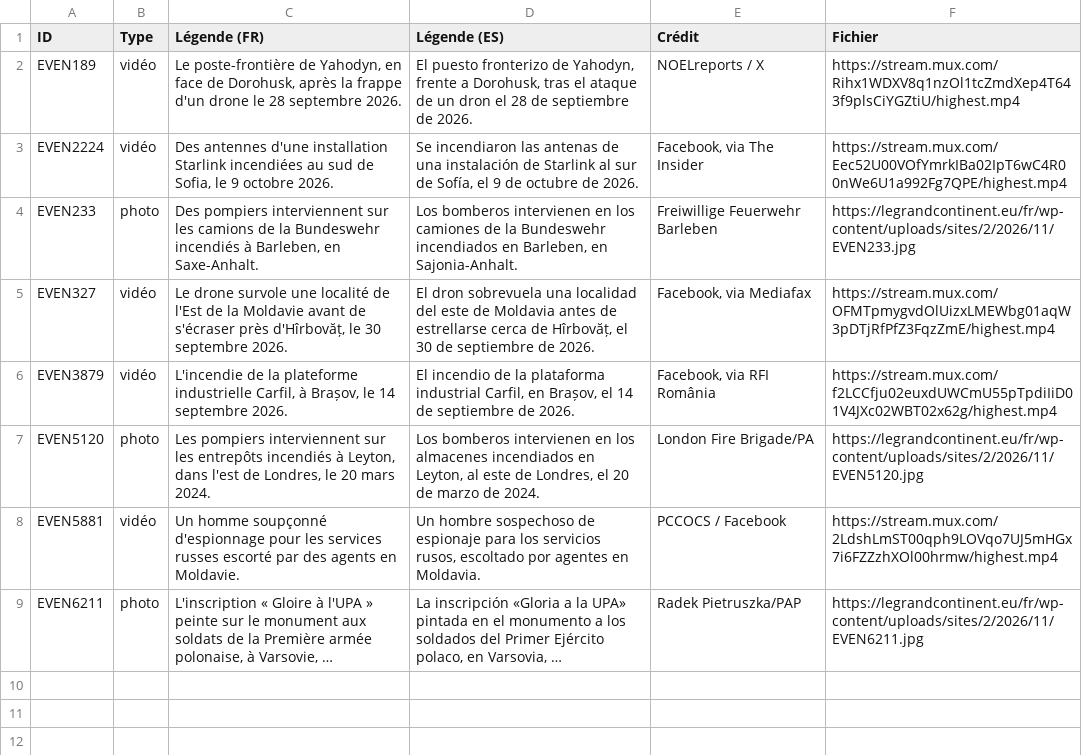
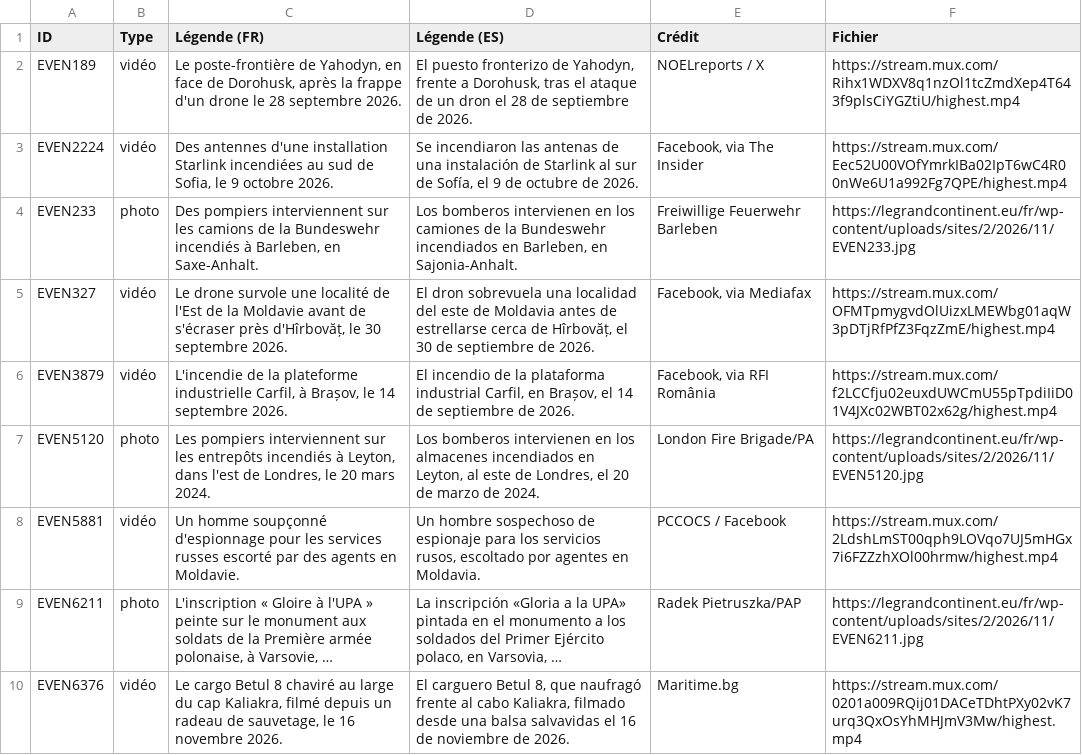
Before and after one commit to MarinSai/obs_russie, a CSV file: traductions-medias-es.csv, drawn as a sheet; long unchanged cells end in …; the diff names each change by its address in the sheet, - before the commit and + after, or states it on an @@ line.

Commit message:
Données de l'Observatoire : 113 événements Images ajoutées : EVEN6376
it : 1 textes traduits
es : 1 textes traduits

```diff
--- a/traductions-medias-es.csv
+++ b/traductions-medias-es.csv
+row 10: EVEN6376 | vidéo | Le cargo Betul 8 chaviré au large du cap Kaliakra, filmé depuis un radeau de sauvetage, le 16 novembre 2026. | El carguero Betul 8, que naufragó frente al cabo Kaliakra, filmado desde una balsa salvavidas el 16 de noviembre de 2026. | Maritime.bg | https://stream.mux.com/0201a009RQij01DACeTDhtPXy02vK7urq3QxOsYhMHJmV3Mw/highest.mp4
```
Also changed, not shown: traductions-medias-it.csv, 4 other files.
